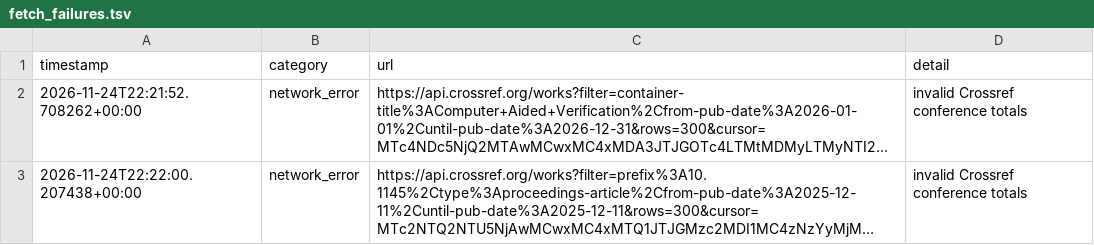
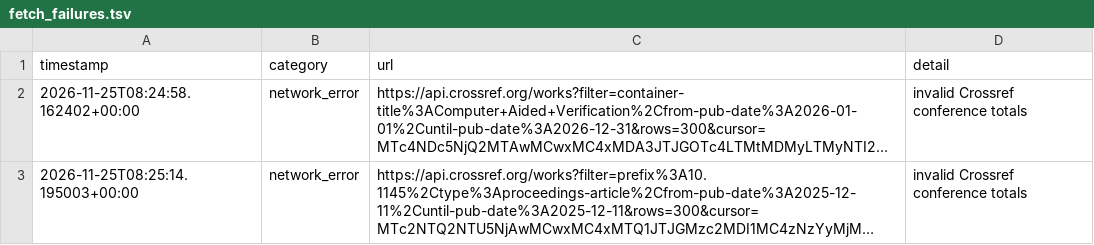
Before and after one commit to Llxyyds666/digital-ic-paper-feed, a TSV file: fetch_failures.tsv, drawn as a sheet; long unchanged cells end in …; the diff names each change by its address in the sheet, - before the commit and + after, or states it on an @@ line.

```diff
--- a/fetch_failures.tsv
+++ b/fetch_failures.tsv
-A2 (timestamp): 2026-11-24T22:21:52.708262+00:00
+A2 (timestamp): 2026-11-25T08:24:58.162402+00:00
-A3 (timestamp): 2026-11-24T22:22:00.207438+00:00
+A3 (timestamp): 2026-11-25T08:25:14.195003+00:00
```
Also changed, not shown: 1 other file.
